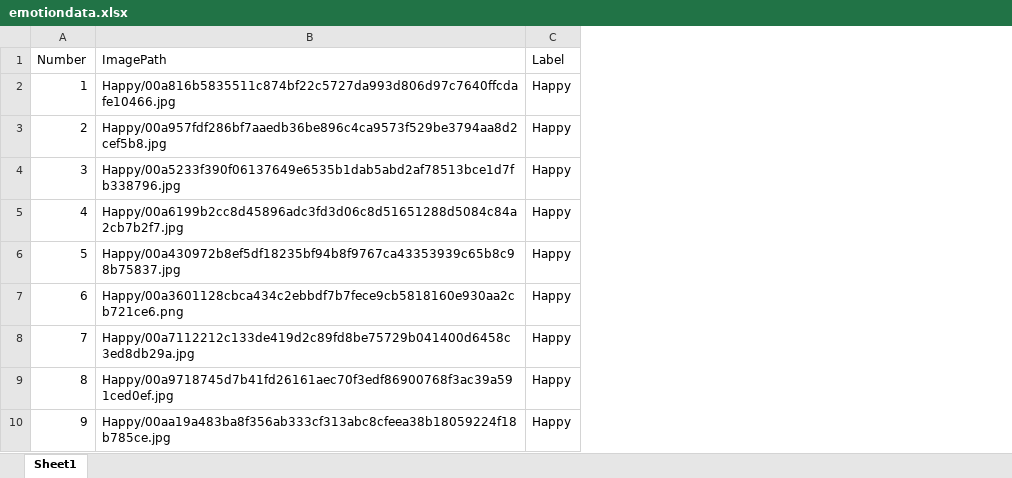
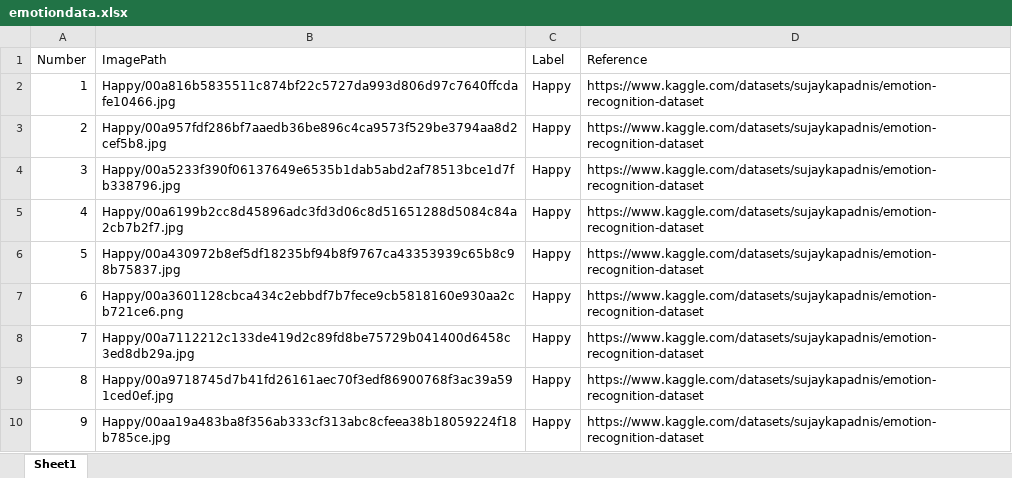
Before and after one commit to imran1289-ah/EmotionDetector, an Excel workbook: dataset/emotiondata.xlsx, sheet Sheet1, drawn as a sheet; only a part is shown; values as stored, in another font and other column widths than the file's, no borders; the diff names each change by its address in the sheet, - before the commit and + after, or states it on an @@ line.

Commit message:
Adding refenrence of images in csv file

```diff
--- a/dataset/emotiondata.xlsx (sheet Sheet1)
+++ b/dataset/emotiondata.xlsx (sheet Sheet1)
+column D (Reference), rows 2-10: all https://www.kaggle.com/datasets/sujaykapadnis/emotion-recognition-dataset
```
Also changed, not shown: 1 other file.
